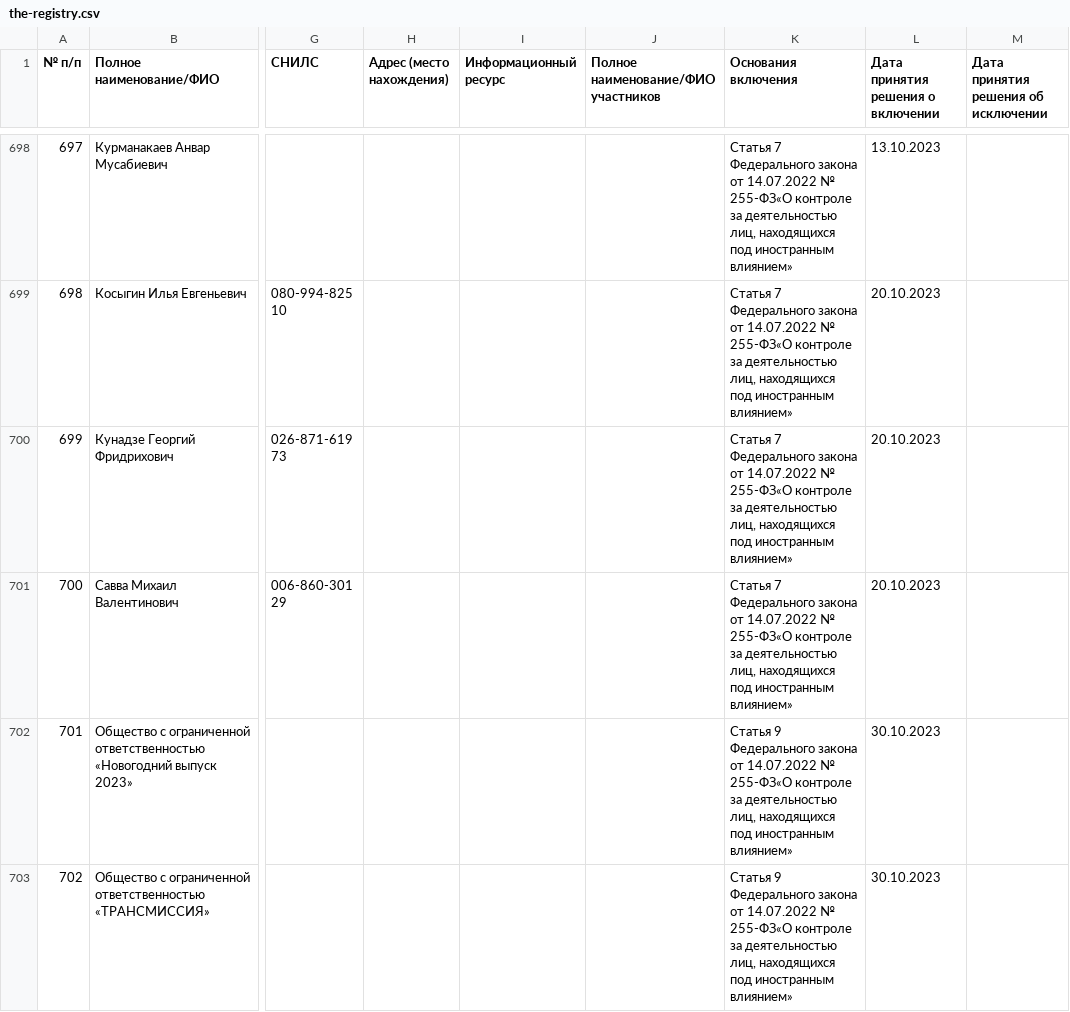
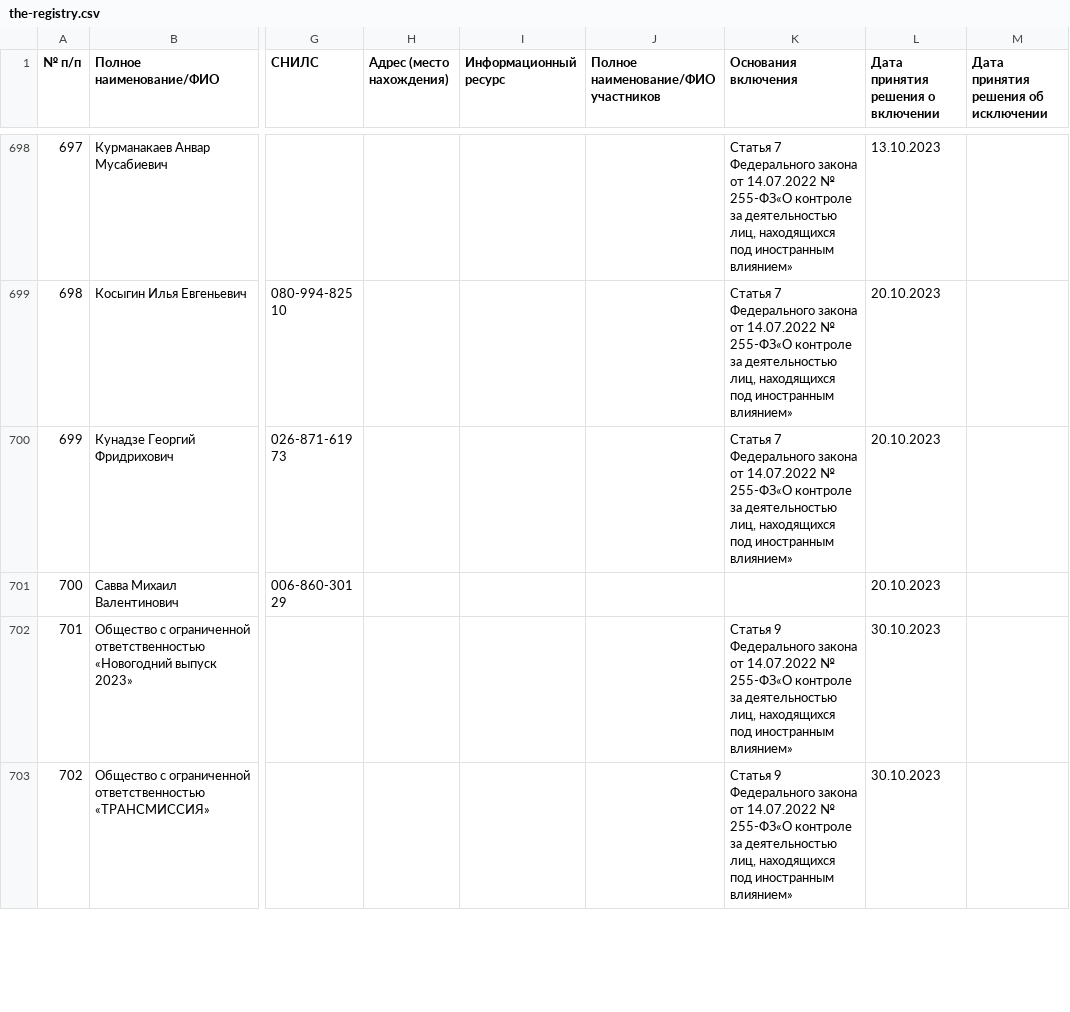
Before and after one commit to theotheo/foreign-agents, a CSV file: data/result/the-registry.csv, drawn as a sheet; only a part is shown, gaps mark what is left out; the diff covers the shown part only; the diff names each change by its address in the sheet, - before the commit and + after, or states it on an @@ line.

Commit message:
data: add data for 2023-11-03

```diff
--- a/data/result/the-registry.csv
+++ b/data/result/the-registry.csv
-K701 (Основания включения): Статья 7 Федерального закона от 14.07.2022 № 255-ФЗ«О контроле за деятельностью лиц, находящихся под иностранным влиянием»
+K701 (Основания включения): (empty)
```
Also changed, not shown: 5 added rows and 1 edited cell elsewhere in this file, 2 other files.
